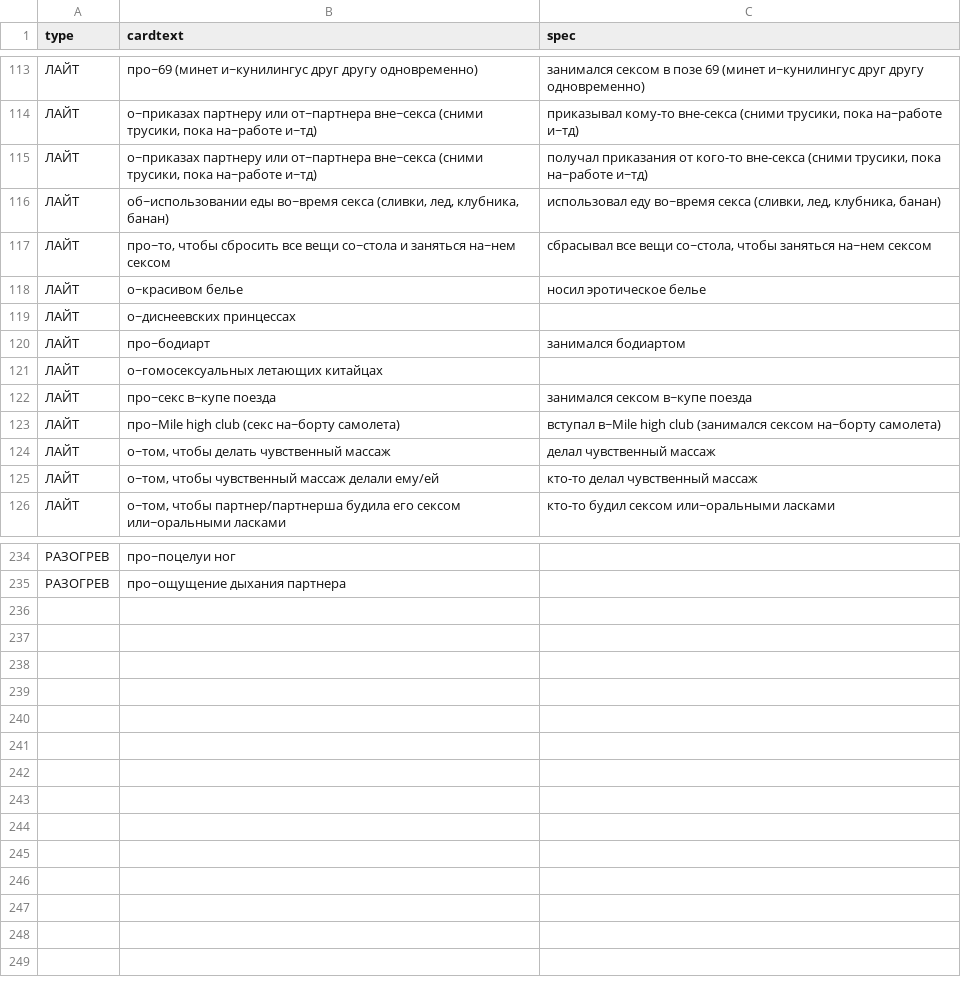
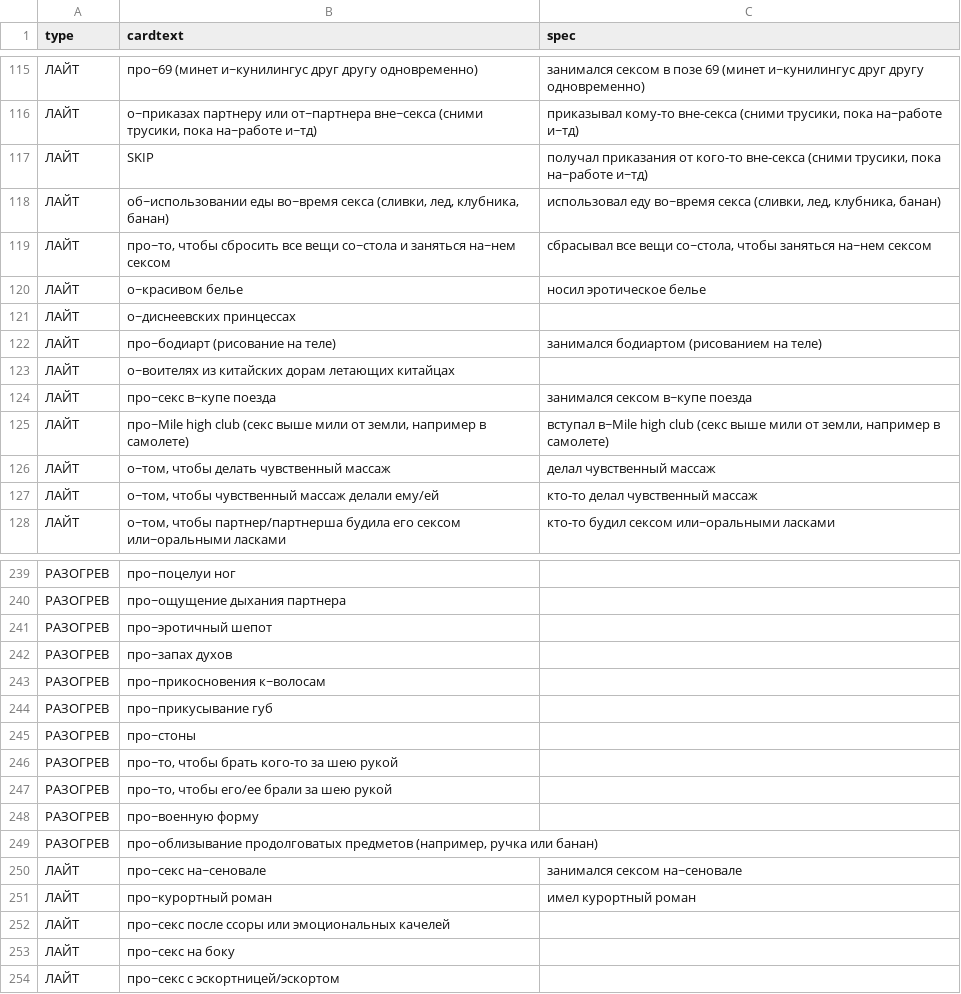
Before and after one commit to leotsarev/fevronia.leotsarev.ru, a CSV file: cards.csv, drawn as a sheet; only a part is shown, gaps mark what is left out; the diff covers the shown part only.

```diff
--- a/cards.csv
+++ b/cards.csv
@@ -114,3 +116,3 @@ type,cardtext,spec
 ЛАЙТ,"о~приказах партнеру или от~партнера вне~секса (сними трусики, пока на~работе и~тд)", "приказывал кому-то вне-секса (сними трусики, пока на~работе и~тд)"
-ЛАЙТ,"о~приказах партнеру или от~партнера вне~секса (сними трусики, пока на~работе и~тд)", "получал приказания от кого-то вне-секса (сними трусики, пока на~работе и~тд)"
+ЛАЙТ,SKIP, "получал приказания от кого-то вне-секса (сними трусики, пока на~работе и~тд)"
 ЛАЙТ,"об~использовании еды во~время секса (сливки, лед, клубника, банан)","использовал еду во~время секса (сливки, лед, клубника, банан)"
@@ -119,6 +121,6 @@ type,cardtext,spec
 ЛАЙТ,"о~диснеевских принцессах",
-ЛАЙТ,"про~бодиарт",занимался бодиартом
-ЛАЙТ,"о~гомосексуальных летающих китайцах",
+ЛАЙТ,"про~бодиарт (рисование на теле)",занимался бодиартом (рисованием на теле)
+ЛАЙТ,"о~воителях из китайских дорам летающих китайцах",
 ЛАЙТ,"про~секс в~купе поезда",занимался сексом в~купе поезда
-ЛАЙТ,"про~Mile high club (секс на~борту самолета)",вступал в~Mile high club (занимался сексом на~борту самолета)
+ЛАЙТ,"про~Mile high club (секс выше мили от земли, например в самолете)", "вступал в~Mile high club (секс выше мили от земли, например в самолете)"
 ЛАЙТ,"о~том, чтобы делать чувственный массаж",делал чувственный массаж
@@ -235 +240,15 @@ type,cardtext,spec
 РАЗОГРЕВ,про~ощущение дыхания партнера,
+РАЗОГРЕВ,про~эротичный шепот,
+РАЗОГРЕВ,про~запах духов,
+РАЗОГРЕВ,про~прикосновения к~волосам,
+РАЗОГРЕВ,про~прикусывание губ,
+РАЗОГРЕВ,про~стоны,
+РАЗОГРЕВ,"про~то, чтобы брать кого-то за шею рукой",
+РАЗОГРЕВ,"про~то, чтобы его/ее брали за шею рукой",
+РАЗОГРЕВ,"про~военную форму ",
+РАЗОГРЕВ,"про~облизывание продолговатых предметов (например, ручка или банан)",
+ЛАЙТ, про~секс на~сеновале, занимался сексом на~сеновале
+ЛАЙТ, про~курортный роман, имел курортный роман
+ЛАЙТ, про~секс после ссоры или эмоциональных качелей,
+ЛАЙТ, про~секс на боку
+ЛАЙТ, про~секс с эскортницей/эскортом
```
Also changed, not shown: 5 added rows and 7 edited cells elsewhere in this file, 1 other file.
